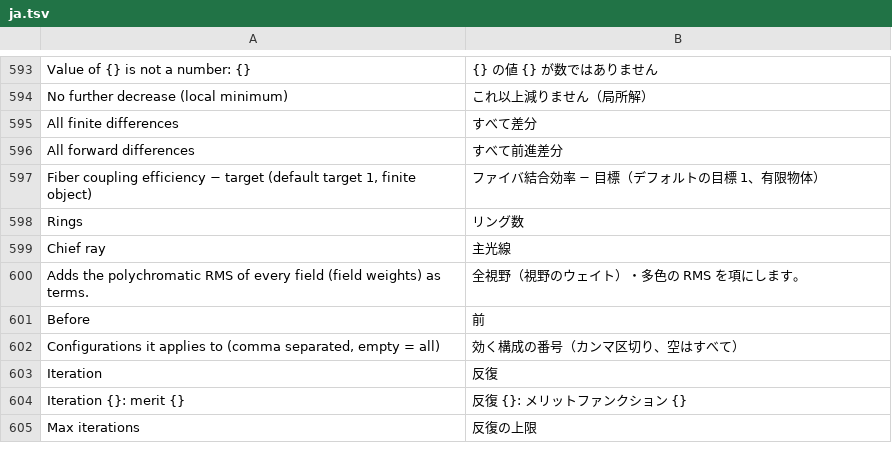
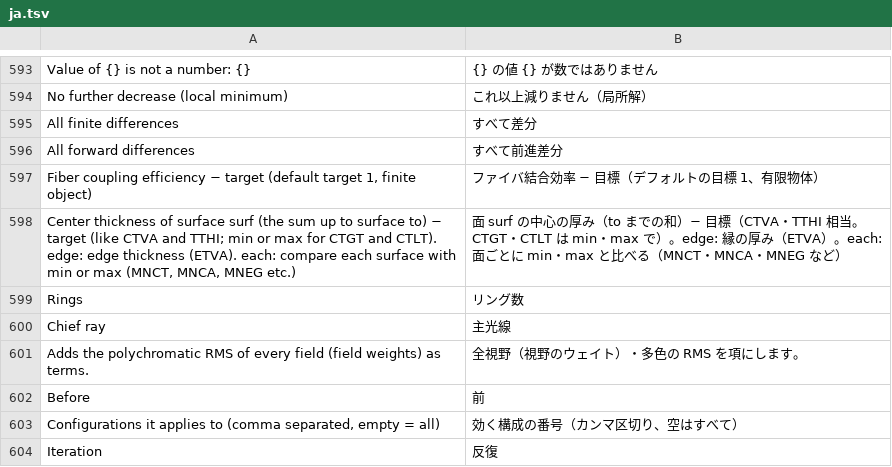
Before and after one commit to masa-iwm/lensbench, a TSV file: crates/lensbench-gui/lang/ja.tsv, drawn as a sheet; only a part is shown, gaps mark what is left out; the shorter side is filled out with more unchanged rows; the diff names each change by its address in the sheet, - before the commit and + after, or states it on an @@ line.

```diff
--- a/crates/lensbench-gui/lang/ja.tsv
+++ b/crates/lensbench-gui/lang/ja.tsv
+row 598: Center thickness of surface surf (the sum up to surface to) − target (like CTVA and TTHI; min or max for CTGT and CTLT). edge: edge thickness (ETVA). each: compare each surface with min or max (MNCT, MNCA, MNEG etc.) | 面 surf の中心の厚み（to までの和）− 目標（CTVA・TTHI 相当。CTGT・CTLT は min・max で）。edge: 縁の厚み（ETVA）。each: 面ごとに min・max と比べる（MNCT・MNCA・MNEG など）
```
Also changed, not shown: crates/lensbench-core/lang/ja.tsv, 19 other files.
